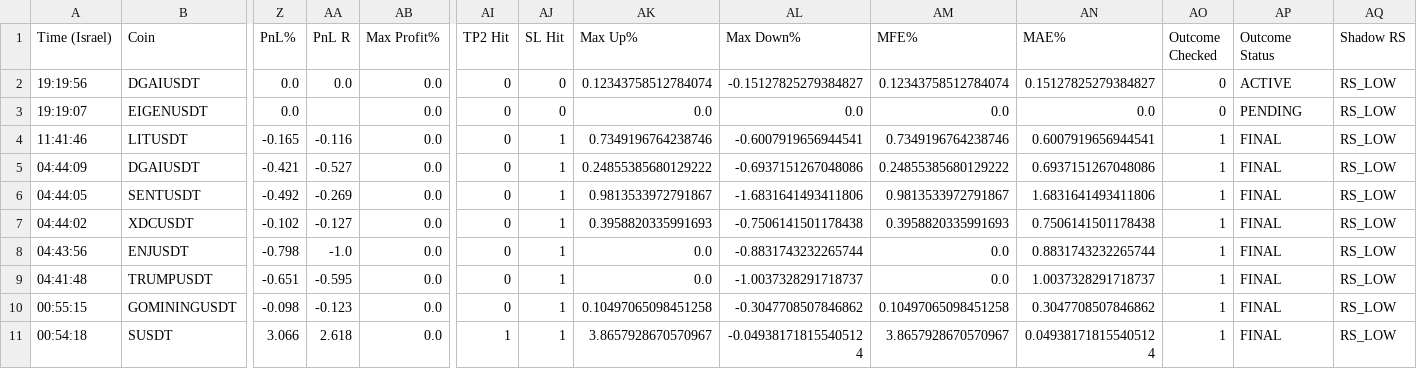
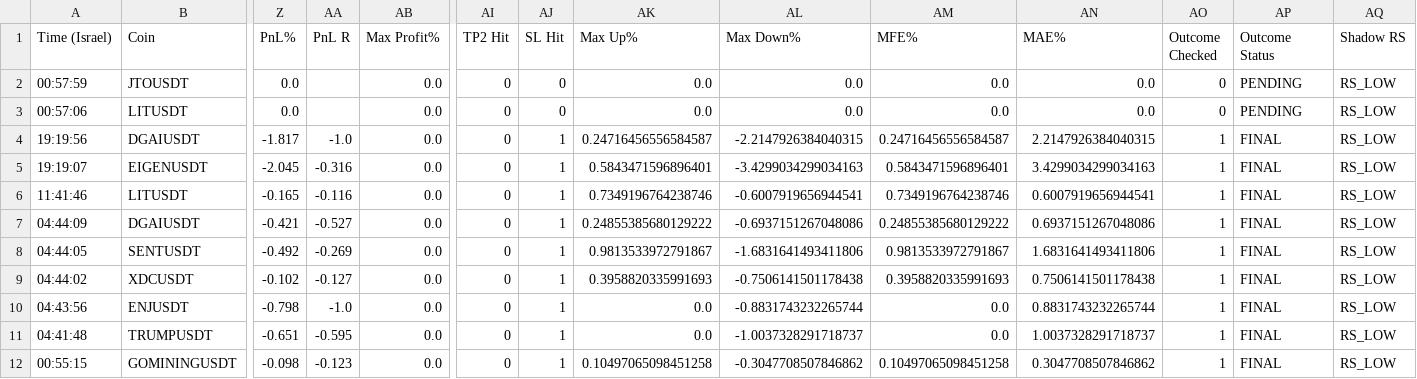
Before and after one commit to rank1984/crypto-bot, a CSV file: shadow_results.csv, drawn as a sheet; only a part is shown, gaps mark what is left out; the shorter side is filled out with more unchanged rows; addresses are those after the commit; rows hold the shown columns only; the diff names each change by its address in the sheet, - before the commit and + after, or states it on an @@ line.

```diff
--- a/shadow_results.csv
+++ b/shadow_results.csv
+row 2: 00:57:59 | JTOUSDT | 0.0 |  | 0.0 | 0 | 0 | 0.0 | 0.0 | 0.0 | 0.0 | 0 | PENDING | RS_LOW
+row 3: 00:57:06 | LITUSDT | 0.0 |  | 0.0 | 0 | 0 | 0.0 | 0.0 | 0.0 | 0.0 | 0 | PENDING | RS_LOW
-Z4 (PnL%): 0.0
+Z4 (PnL%): -1.817
-AA4 (PnL R): 0.0
+AA4 (PnL R): -1.0
-AJ4:AJ5 (SL Hit): 0
+AJ4:AJ5 (SL Hit): 1
-AK4 (Max Up%): 0.12343758512784074
+AK4 (Max Up%): 0.24716456556584587
-AL4 (Max Down%): -0.15127825279384827
+AL4 (Max Down%): -2.2147926384040315
-AM4 (MFE%): 0.12343758512784074
+AM4 (MFE%): 0.24716456556584587
-AN4 (MAE%): 0.15127825279384827
+AN4 (MAE%): 2.2147926384040315
-AO4:AO5 (Outcome Checked): 0
+AO4:AO5 (Outcome Checked): 1
-AP4 (Outcome Status): ACTIVE
+AP4 (Outcome Status): FINAL
-Z5 (PnL%): 0.0
+Z5 (PnL%): -2.045
-AA5 (PnL R): (empty)
+AA5 (PnL R): -0.316
-AK5 (Max Up%): 0.0
+AK5 (Max Up%): 0.5843471596896401
-AL5 (Max Down%): 0.0
+AL5 (Max Down%): -3.4299034299034163
-AM5 (MFE%): 0.0
+AM5 (MFE%): 0.5843471596896401
-AN5 (MAE%): 0.0
+AN5 (MAE%): 3.4299034299034163
-AP5 (Outcome Status): PENDING
+AP5 (Outcome Status): FINAL
```
Also changed, not shown: data/learning_dataset.csv, 1 other file.
